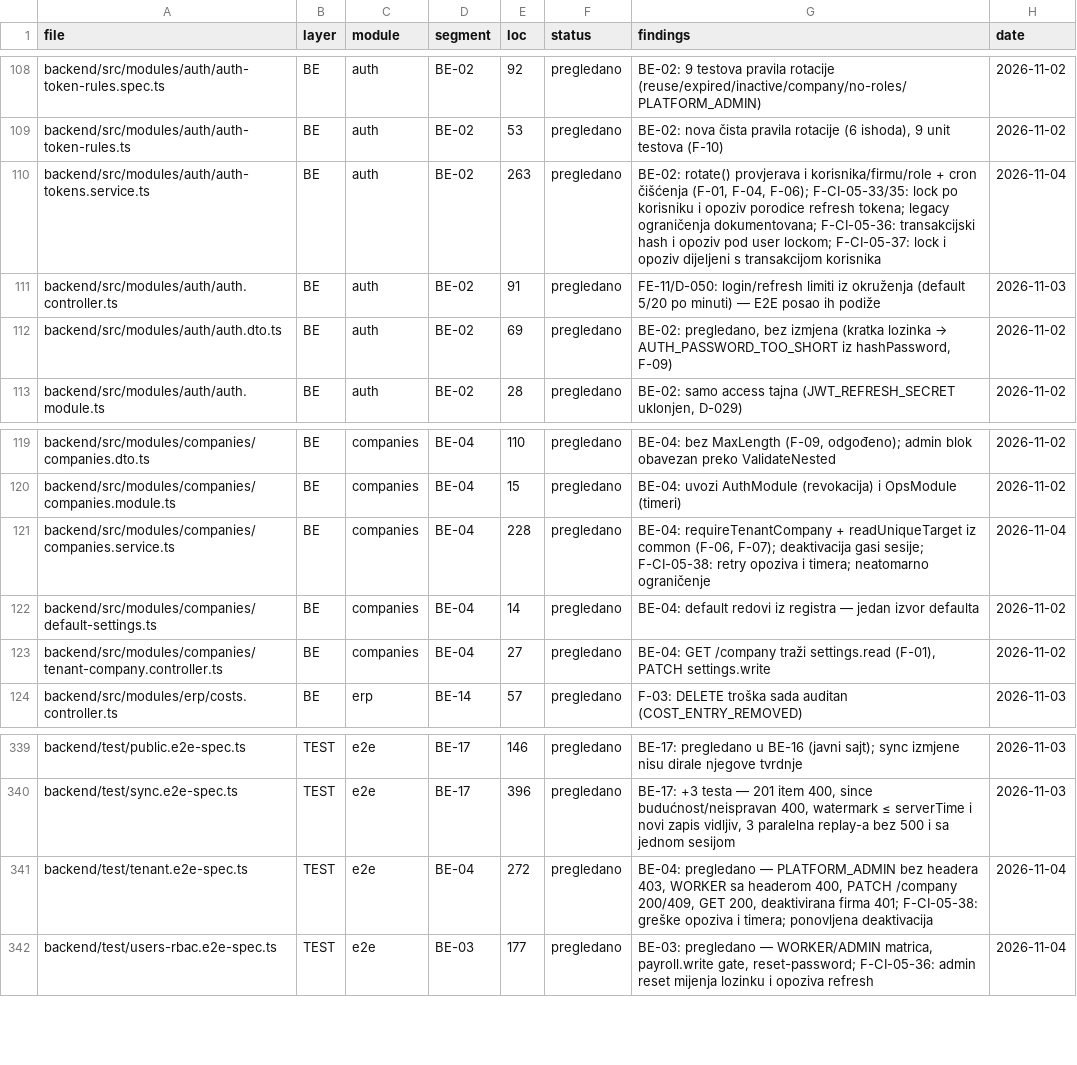
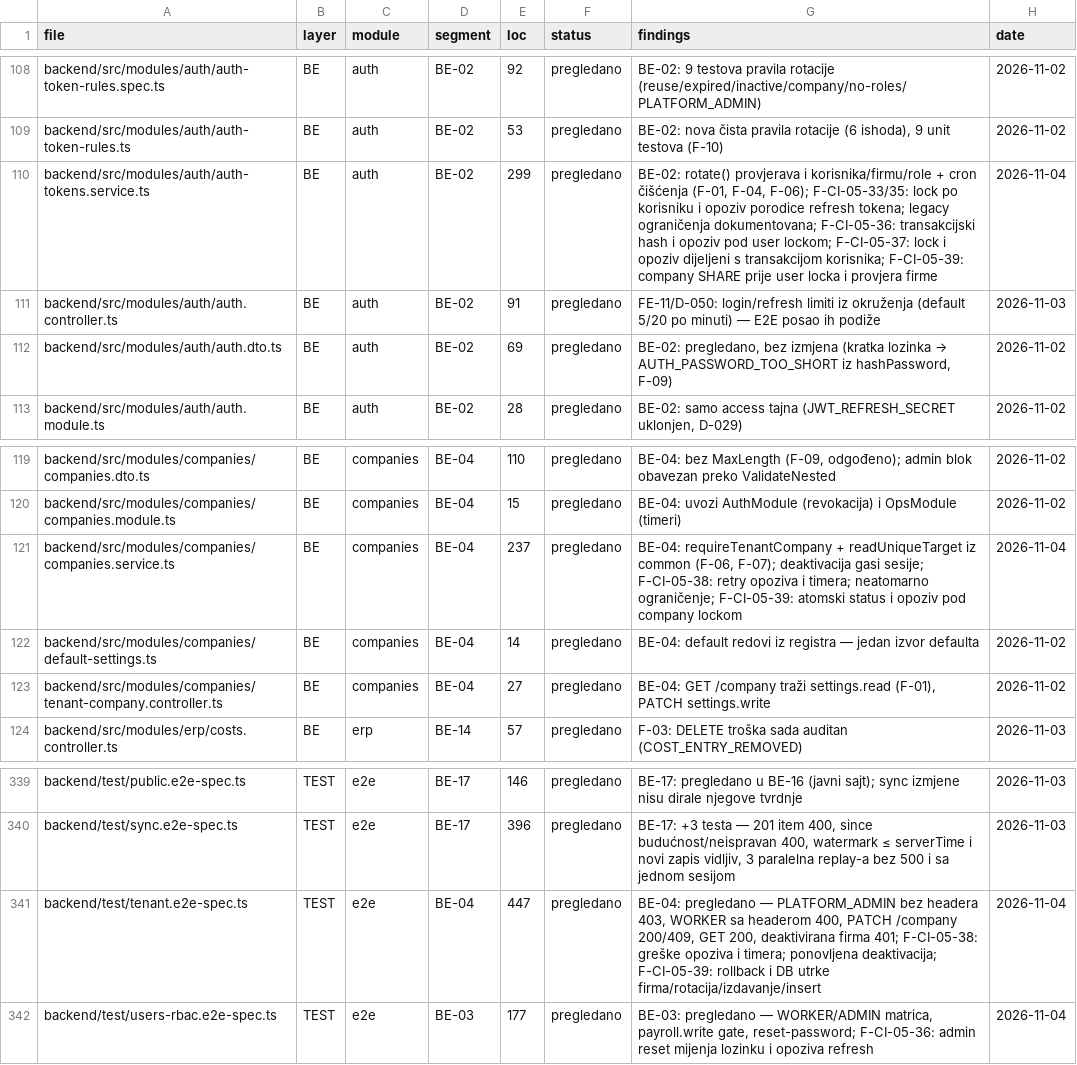
Before and after one commit to mudzy992/gradix, a CSV file: AUDIT/COVERAGE_MATRIX.csv, drawn as a sheet; only a part is shown, gaps mark what is left out.

Commit message:
fix(auth): atomski opoziv pri deaktivaciji firme
Co-authored-by: arena-agent <297053741+arena-agent@users.noreply.github.com>

```diff
--- a/AUDIT/COVERAGE_MATRIX.csv
+++ b/AUDIT/COVERAGE_MATRIX.csv
@@ -109,3 +109,3 @@ backend/src/modules/auth/auth-token-rules.spec.ts,BE,auth,BE-02,92,pregledano,BE
 backend/src/modules/auth/auth-token-rules.ts,BE,auth,BE-02,53,pregledano,"BE-02: nova čista pravila rotacije (6 ishoda), 9 unit testova (F-10)",2026-11-02
-backend/src/modules/auth/auth-tokens.service.ts,BE,auth,BE-02,263,pregledano,"BE-02: rotate() provjerava i korisnika/firmu/role + cron čišćenja (F-01, F-04, F-06); F-CI-05-33/35: lock po korisniku i opoziv porodice refresh tokena; legacy ograničenja dokumentovana; F-CI-05-36: transakcijski hash i opoziv pod user lockom; F-CI-05-37: lock i opoziv dijeljeni s transakcijom korisnika",2026-11-04
+backend/src/modules/auth/auth-tokens.service.ts,BE,auth,BE-02,299,pregledano,"BE-02: rotate() provjerava i korisnika/firmu/role + cron čišćenja (F-01, F-04, F-06); F-CI-05-33/35: lock po korisniku i opoziv porodice refresh tokena; legacy ograničenja dokumentovana; F-CI-05-36: transakcijski hash i opoziv pod user lockom; F-CI-05-37: lock i opoziv dijeljeni s transakcijom korisnika; F-CI-05-39: company SHARE prije user locka i provjera firme",2026-11-04
 backend/src/modules/auth/auth.controller.ts,BE,auth,BE-02,91,pregledano,FE-11/D-050: login/refresh limiti iz okruženja (default 5/20 po minuti) — E2E posao ih podiže,2026-11-03
@@ -120,3 +120,3 @@ backend/src/modules/companies/companies.dto.ts,BE,companies,BE-04,110,pregledano
 backend/src/modules/companies/companies.module.ts,BE,companies,BE-04,15,pregledano,BE-04: uvozi AuthModule (revokacija) i OpsModule (timeri),2026-11-02
-backend/src/modules/companies/companies.service.ts,BE,companies,BE-04,228,pregledano,"BE-04: requireTenantCompany + readUniqueTarget iz common (F-06, F-07); deaktivacija gasi sesije; F-CI-05-38: retry opoziva i timera; neatomarno ograničenje",2026-11-04
+backend/src/modules/companies/companies.service.ts,BE,companies,BE-04,237,pregledano,"BE-04: requireTenantCompany + readUniqueTarget iz common (F-06, F-07); deaktivacija gasi sesije; F-CI-05-38: retry opoziva i timera; neatomarno ograničenje; F-CI-05-39: atomski status i opoziv pod company lockom",2026-11-04
 backend/src/modules/companies/default-settings.ts,BE,companies,BE-04,14,pregledano,BE-04: default redovi iz registra — jedan izvor defaulta,2026-11-02
@@ -340,3 +340,3 @@ backend/test/public.e2e-spec.ts,TEST,e2e,BE-17,146,pregledano,BE-17: pregledano
 backend/test/sync.e2e-spec.ts,TEST,e2e,BE-17,396,pregledano,"BE-17: +3 testa — 201 item 400, since budućnost/neispravan 400, watermark ≤ serverTime i novi zapis vidljiv, 3 paralelna replay-a bez 500 i sa jednom sesijom",2026-11-03
-backend/test/tenant.e2e-spec.ts,TEST,e2e,BE-04,272,pregledano,"BE-04: pregledano — PLATFORM_ADMIN bez headera 403, WORKER sa headerom 400, PATCH /company 200/409, GET 200, deaktivirana firma 401; F-CI-05-38: greške opoziva i timera; ponovljena deaktivacija",2026-11-04
+backend/test/tenant.e2e-spec.ts,TEST,e2e,BE-04,447,pregledano,"BE-04: pregledano — PLATFORM_ADMIN bez headera 403, WORKER sa headerom 400, PATCH /company 200/409, GET 200, deaktivirana firma 401; F-CI-05-38: greške opoziva i timera; ponovljena deaktivacija; F-CI-05-39: rollback i DB utrke firma/rotacija/izdavanje/insert",2026-11-04
 backend/test/users-rbac.e2e-spec.ts,TEST,e2e,BE-03,177,pregledano,"BE-03: pregledano — WORKER/ADMIN matrica, payroll.write gate, reset-password; F-CI-05-36: admin reset mijenja lozinku i opoziva refresh",2026-11-04
```
Also changed, not shown: 7 other files.
